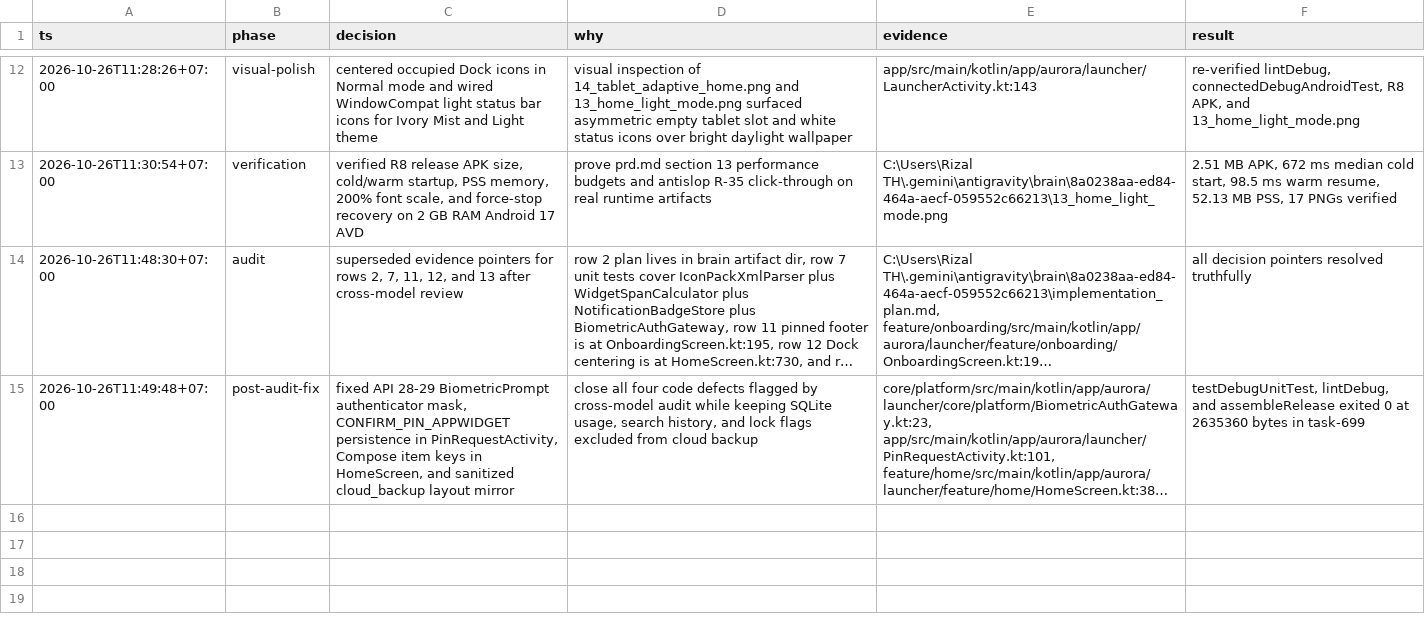
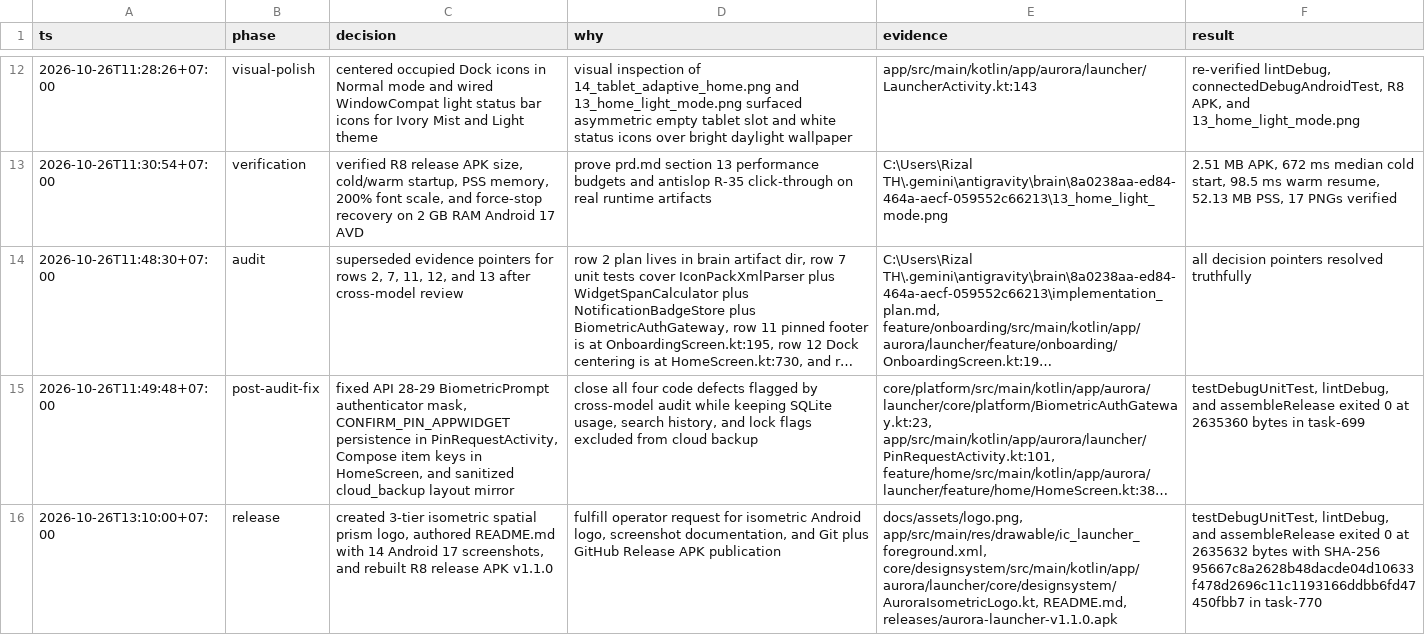
Before and after one commit to rteitch/aurora-launcher, a TSV file: decisions.tsv, drawn as a sheet; only a part is shown, gaps mark what is left out; long unchanged cells end in …; the diff names each change by its address in the sheet, - before the commit and + after, or states it on an @@ line.

Commit message:
Add isometric launcher logo, screenshot README, and v1.1.0 release APK.

```diff
--- a/decisions.tsv
+++ b/decisions.tsv
+row 16: 2026-10-26T13:10:00+07:00 | release | created 3-tier isometric spatial prism logo, authored README.md with 14 Android 17 screenshots, and rebuilt R8 release APK v1.1.0 | fulfill operator request for isometric Android logo, screenshot documentation, and Git plus GitHub Release APK publication | docs/assets/logo.png, app/src/main/res/drawable/ic_launcher_foreground.xml, core/designsystem/src/main/kotlin/app/aurora/launcher/core/designsystem/AuroraIsometricLogo.kt, README.md, releases/aurora-launcher-v1.1.0.apk | testDebugUnitTest, lintDebug, and assembleRelease exited 0 at 2635632 bytes with SHA-256 95667c8a2628b48dacde04d10633f478d2696c11c1193166ddbb6fd47450fbb7 in task-770
```
Also changed, not shown: 25 other files.
